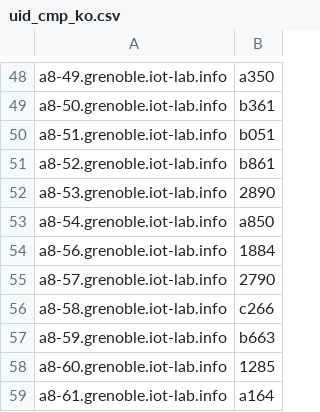
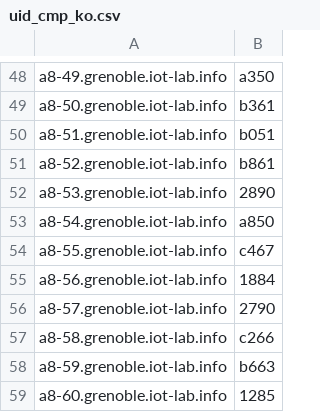
Before and after one commit to iot-lab/iot-lab, a CSV file: tools_and_scripts/platform_uids_scripts/uid_cmp_ko.csv, drawn as a sheet; only a part is shown, gaps mark what is left out; the shorter side is filled out with more unchanged rows; the diff names each change by its address in the sheet, - before the commit and + after, or states it on an @@ line.

```diff
--- a/tools_and_scripts/platform_uids_scripts/uid_cmp_ko.csv
+++ b/tools_and_scripts/platform_uids_scripts/uid_cmp_ko.csv
+row 54: a8-55.grenoble.iot-lab.info | c467
```
Also changed, not shown: tools_and_scripts/platform_uids_scripts/uid_cmp_ignored.csv, tools_and_scripts/platform_uids_scripts/uid_cmp_ok.csv, 1 other file.
